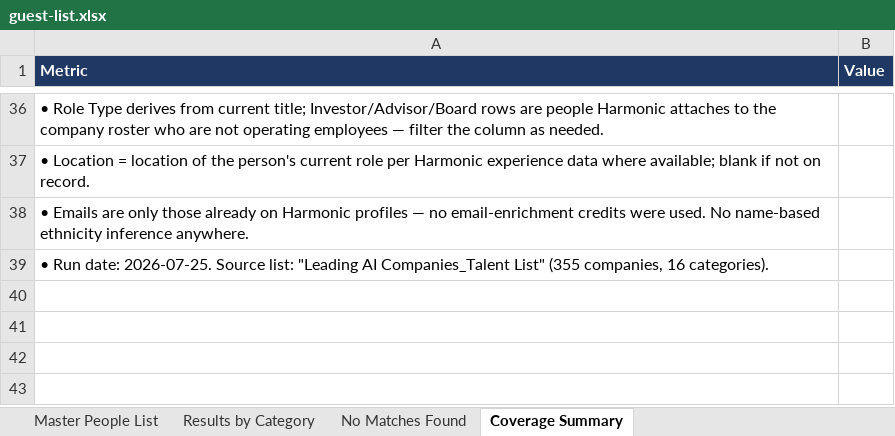
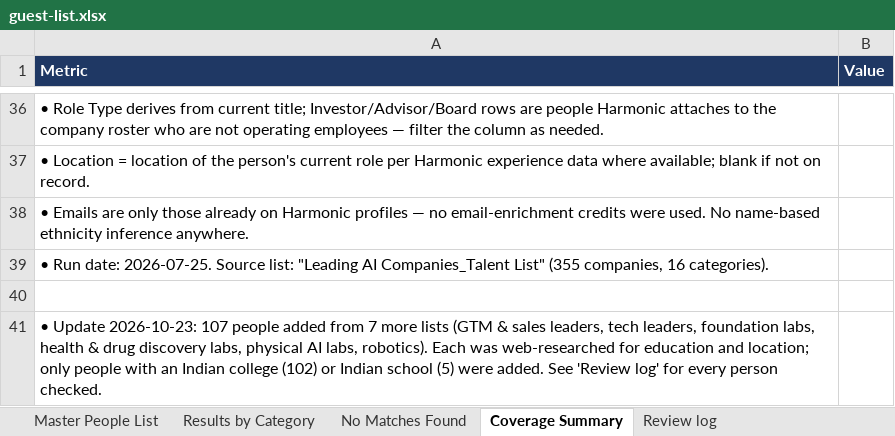
Before and after one commit to shivrain/event-guest-list, an Excel workbook: data/guest-list.xlsx, sheet Coverage Summary, drawn as a sheet; only a part is shown, gaps mark what is left out; values as stored, in another font and other column widths than the file's, no borders; charts and pictures not drawn; the diff names each change by its address in the sheet, - before the commit and + after, or states it on an @@ line.

```diff
--- a/data/guest-list.xlsx (sheet Coverage Summary)
+++ b/data/guest-list.xlsx (sheet Coverage Summary)
+sheet tab: Review log
+row 40: (empty)
+row 41: • Update 2026-10-23: 107 people added from 7 more lists (GTM & sales leaders, tech leaders, foundation labs, health & drug discovery labs, physical AI labs, robotics). Each was web-researched for education and location; only people with an Indian college (102) or Indian school (5) were added. See 'Review log' for every person checked.
```
Also changed, not shown: sheet Master People List, sheet Results by Category, sheet No Matches Found, charts or pictures, 3 other files.
